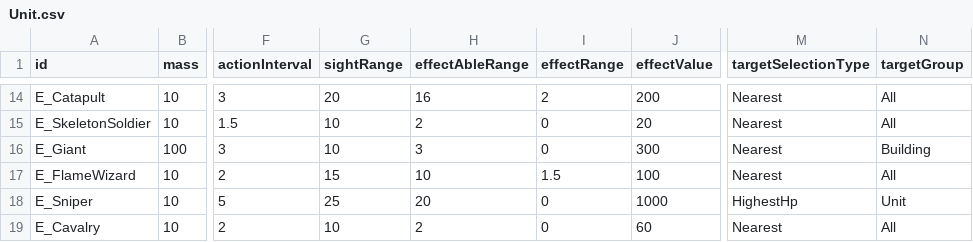
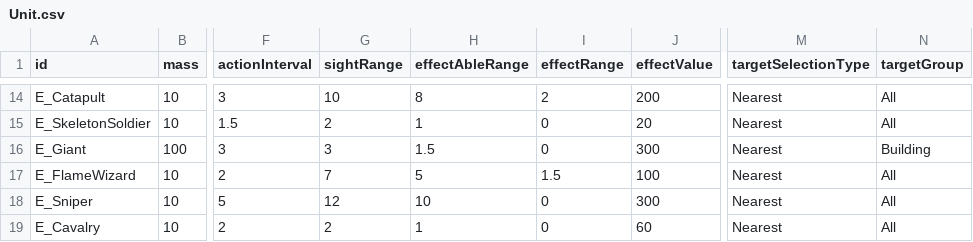
Before and after one commit to AlohaFactory-Dev/SimpleSiege, a CSV file: Assets/Coconut/Configs/Tables/Unit.csv, drawn as a sheet; only a part is shown, gaps mark what is left out; the diff covers the shown part only; the diff names each change by its address in the sheet, - before the commit and + after, or states it on an @@ line.

```diff
--- a/Assets/Coconut/Configs/Tables/Unit.csv
+++ b/Assets/Coconut/Configs/Tables/Unit.csv
-G14 (sightRange): 20
+G14 (sightRange): 10
-H14 (effectAbleRange): 16
+H14 (effectAbleRange): 8
-G15 (sightRange): 10
+G15 (sightRange): 2
-H15 (effectAbleRange): 2
+H15 (effectAbleRange): 1
-G16 (sightRange): 10
+G16 (sightRange): 3
-H16 (effectAbleRange): 3
+H16 (effectAbleRange): 1.5
-G17 (sightRange): 15
+G17 (sightRange): 7
-H17 (effectAbleRange): 10
+H17 (effectAbleRange): 5
-G18 (sightRange): 25
+G18 (sightRange): 12
-H18 (effectAbleRange): 20
+H18 (effectAbleRange): 10
-J18 (effectValue): 1000
+J18 (effectValue): 300
-M18 (targetSelectionType): HighestHp
+M18 (targetSelectionType): Nearest
-N18 (targetGroup): Unit
+N18 (targetGroup): All
-G19 (sightRange): 10
+G19 (sightRange): 2
-H19 (effectAbleRange): 2
+H19 (effectAbleRange): 1
```
Also changed, not shown: 31 edited cells elsewhere in this file, 6 other files.
